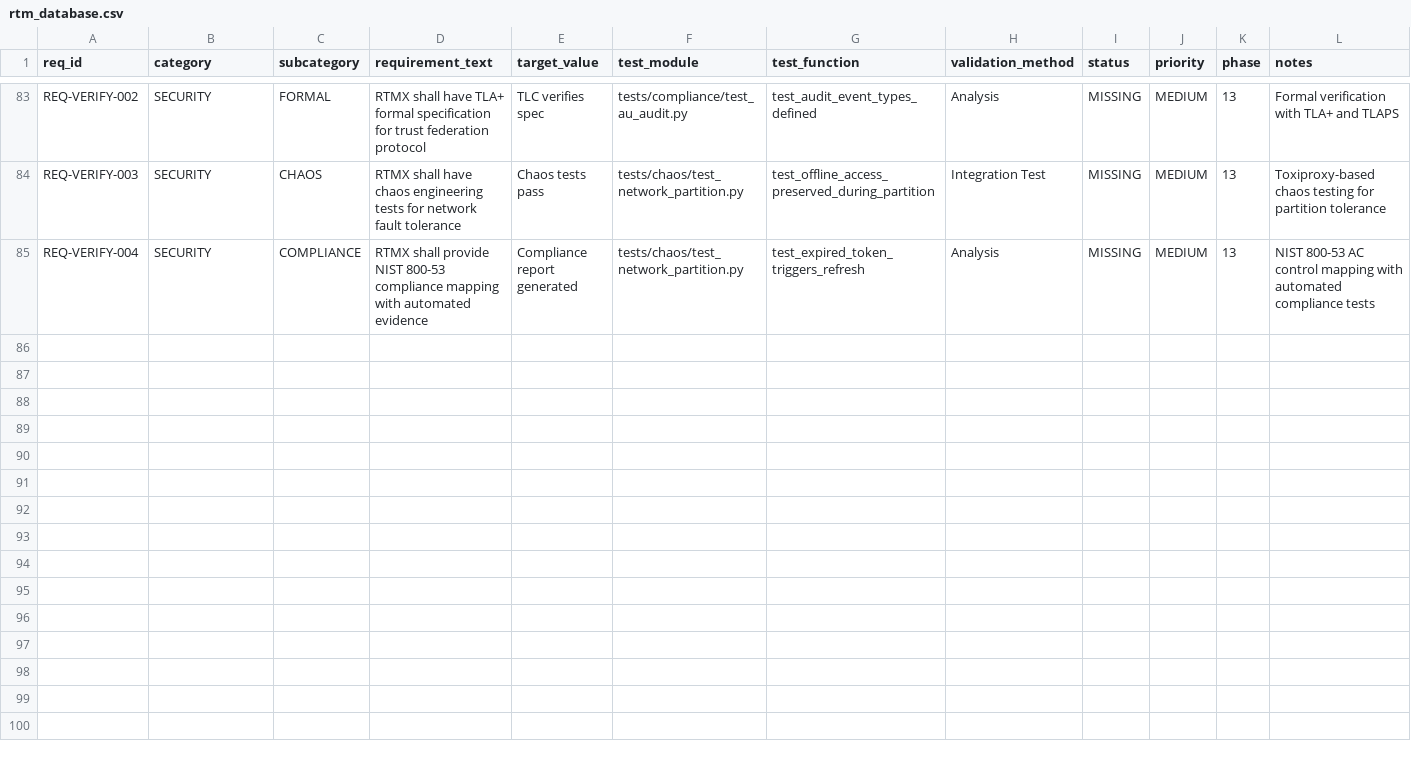
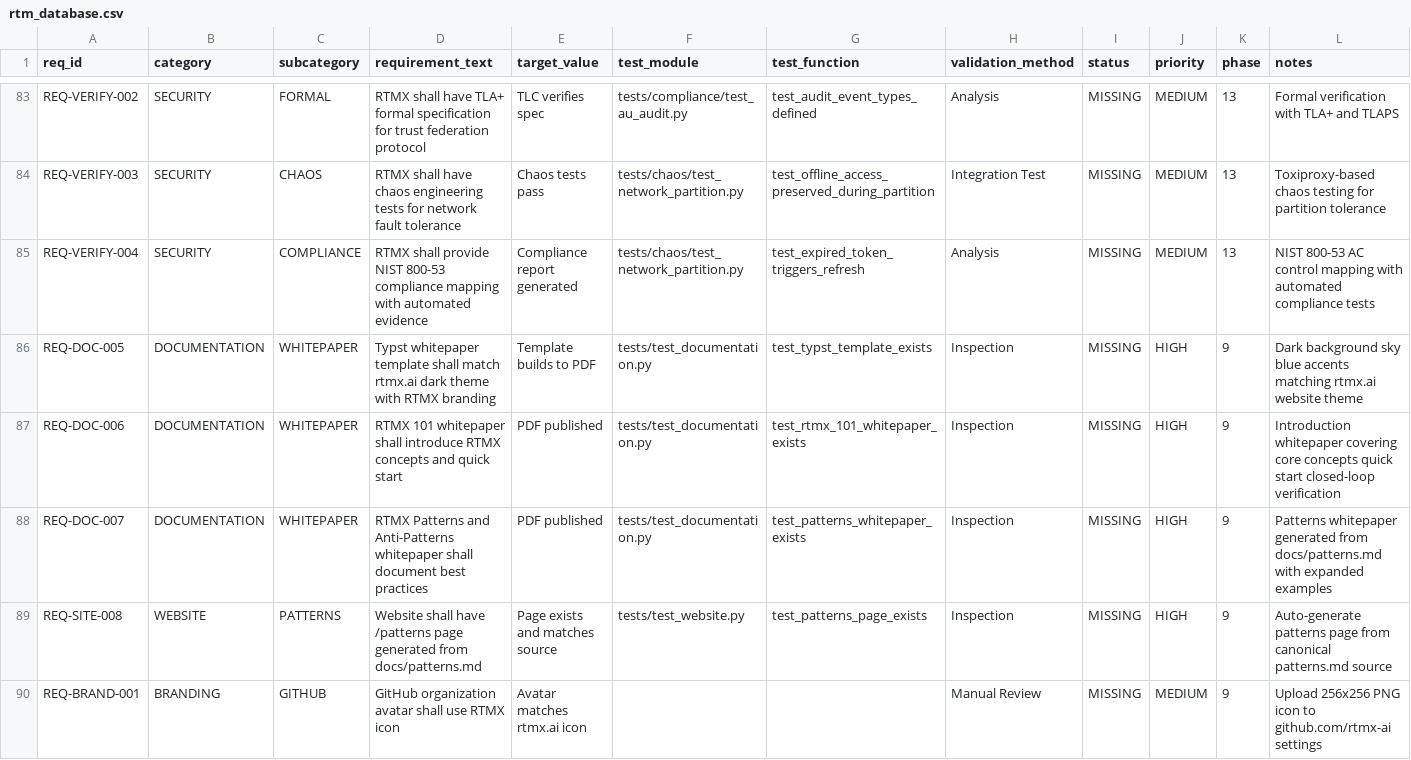
Before and after one commit to rtmx-ai/rtmx, a CSV file: docs/rtm_database.csv, drawn as a sheet; only a part is shown, gaps mark what is left out; rows hold the shown columns only; the diff names each change by its address in the sheet, - before the commit and + after, or states it on an @@ line.

```diff
--- a/docs/rtm_database.csv
+++ b/docs/rtm_database.csv
+row 86: REQ-DOC-005 | DOCUMENTATION | WHITEPAPER | Typst whitepaper template shall match rtmx.ai dark theme with RTMX branding | Template builds to PDF | tests/test_documentation.py | test_typst_template_exists | Inspection | MISSING | HIGH | 9 | Dark background sky blue accents matching rtmx.ai website theme
+row 87: REQ-DOC-006 | DOCUMENTATION | WHITEPAPER | RTMX 101 whitepaper shall introduce RTMX concepts and quick start | PDF published | tests/test_documentation.py | test_rtmx_101_whitepaper_exists | Inspection | MISSING | HIGH | 9 | Introduction whitepaper covering core concepts quick start closed-loop verification
+row 88: REQ-DOC-007 | DOCUMENTATION | WHITEPAPER | RTMX Patterns and Anti-Patterns whitepaper shall document best practices | PDF published | tests/test_documentation.py | test_patterns_whitepaper_exists | Inspection | MISSING | HIGH | 9 | Patterns whitepaper generated from docs/patterns.md with expanded examples
+row 89: REQ-SITE-008 | WEBSITE | PATTERNS | Website shall have /patterns page generated from docs/patterns.md | Page exists and matches source | tests/test_website.py | test_patterns_page_exists | Inspection | MISSING | HIGH | 9 | Auto-generate patterns page from canonical patterns.md source
+row 90: REQ-BRAND-001 | BRANDING | GITHUB | GitHub organization avatar shall use RTMX icon | Avatar matches rtmx.ai icon |  |  | Manual Review | MISSING | MEDIUM | 9 | Upload 256x256 PNG icon to github.com/rtmx-ai settings
```
Also changed, not shown: 5 other files.
